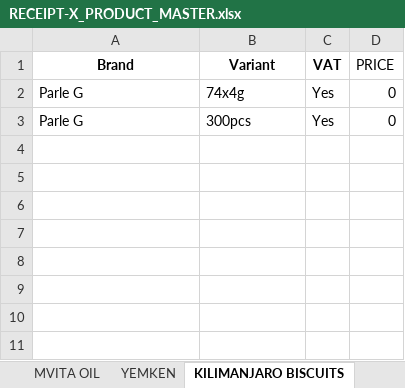
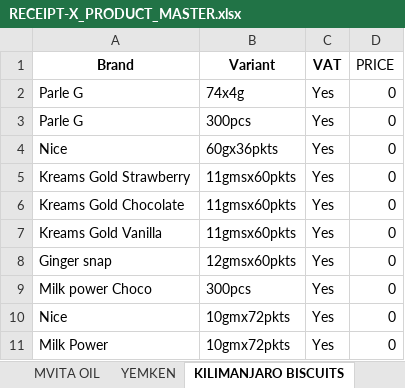
Before and after one commit to kwetu-stack/mabruk, an Excel workbook: RECEIPT-X_PRODUCT_MASTER.xlsx, sheet KILIMANJARO BISCUITS, drawn as a sheet; values as stored, in another font and other column widths than the file's, no borders; the diff names each change by its address in the sheet, - before the commit and + after, or states it on an @@ line.

```diff
--- a/RECEIPT-X_PRODUCT_MASTER.xlsx (sheet KILIMANJARO BISCUITS)
+++ b/RECEIPT-X_PRODUCT_MASTER.xlsx (sheet KILIMANJARO BISCUITS)
+row 4: Nice | 60gx36pkts | Yes | 0
+row 5: Kreams Gold Strawberry | 11gmsx60pkts | Yes | 0
+row 6: Kreams Gold Chocolate | 11gmsx60pkts | Yes | 0
+row 7: Kreams Gold Vanilla | 11gmsx60pkts | Yes | 0
+row 8: Ginger snap | 12gmsx60pkts | Yes | 0
+row 9: Milk power Choco | 300pcs | Yes | 0
+row 10: Nice | 10gmx72pkts | Yes | 0
+row 11: Milk Power | 10gmx72pkts | Yes | 0
```
Also changed, not shown: sheet VIPINGO INDUSTRIES, sheet PWANI OIL PRODUCTS, sheet CHANDARIA, sheet DOLA, other sheet tabs, 1 other file.
